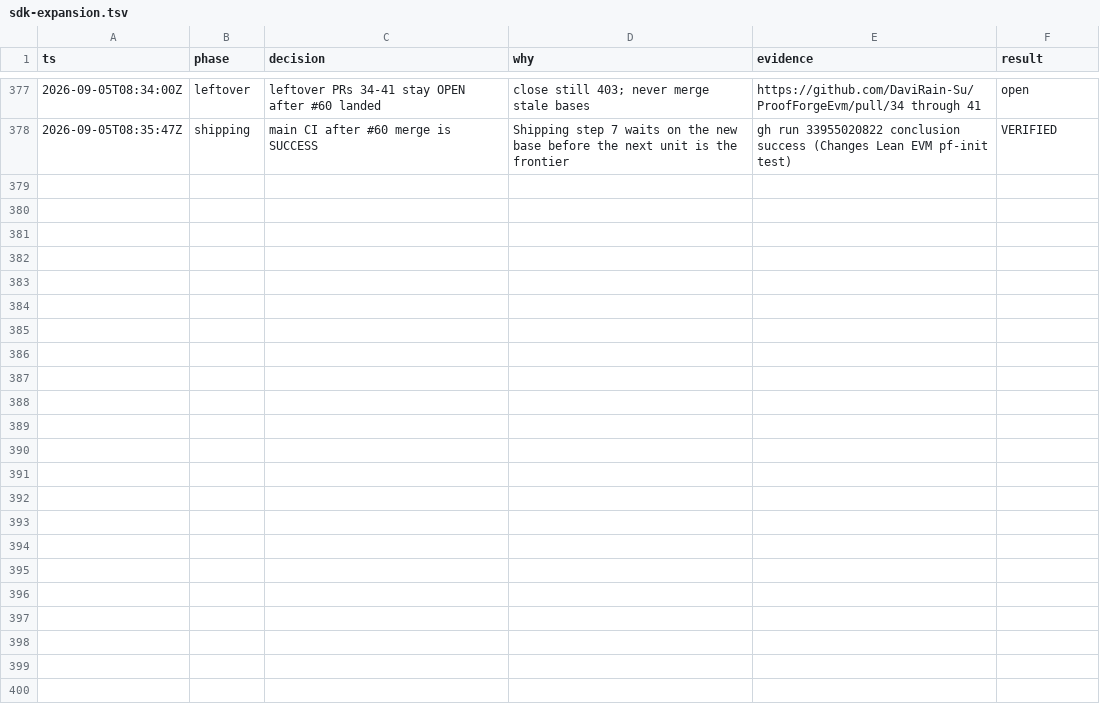
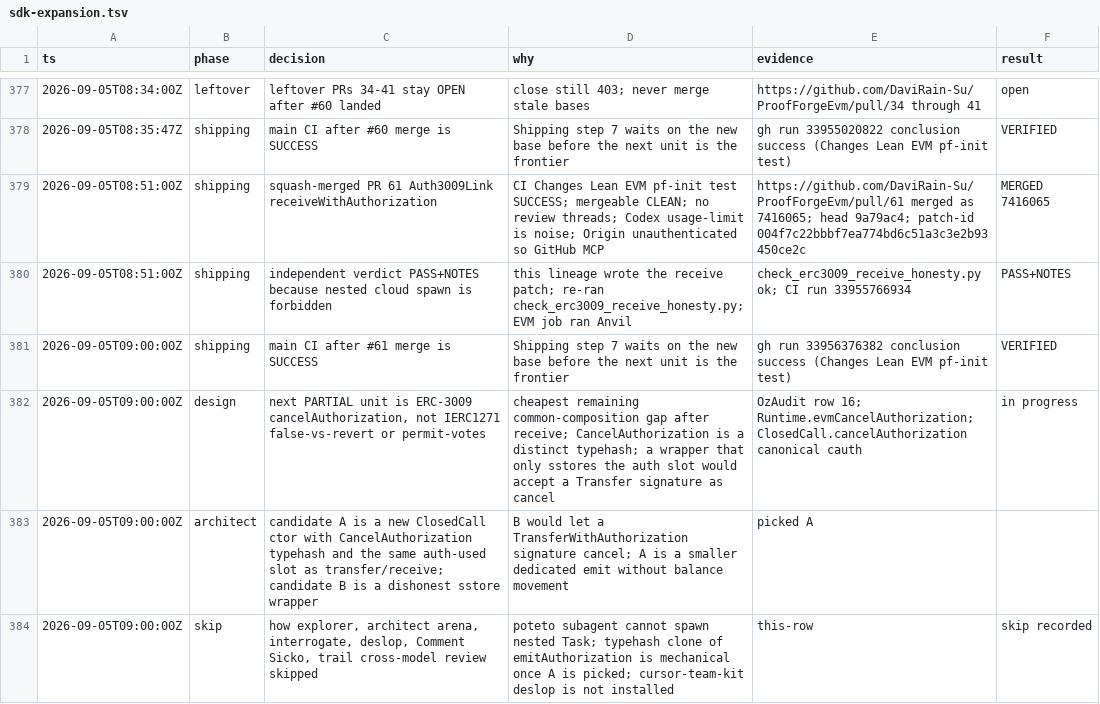
Before and after one commit to DaviRain-Su/ProofForgeEvm, a TSV file: docs/decisions/sdk-expansion.tsv, drawn as a sheet; only a part is shown, gaps mark what is left out; the diff covers the shown part only.

```diff
--- a/docs/decisions/sdk-expansion.tsv
+++ b/docs/decisions/sdk-expansion.tsv
@@ -378 +378,7 @@ ts	phase	decision	why	evidence	result
 2026-09-05T08:35:47Z	shipping	main CI after #60 merge is SUCCESS	Shipping step 7 waits on the new base before the next unit is the frontier	gh run 33955020822 conclusion success (Changes Lean EVM pf-init test)	VERIFIED
+2026-09-05T08:51:00Z	shipping	squash-merged PR 61 Auth3009Link receiveWithAuthorization	CI Changes Lean EVM pf-init test SUCCESS; mergeable CLEAN; no review threads; Codex usage-limit is noise; Origin unauthenticated so GitHub MCP	https://github.com/DaviRain-Su/ProofForgeEvm/pull/61 merged as 7416065; head 9a79ac4; patch-id 004f7c22bbbf7ea774bd6c51a3c3e2b93450ce2c	MERGED 7416065
+2026-09-05T08:51:00Z	shipping	independent verdict PASS+NOTES because nested cloud spawn is forbidden	this lineage wrote the receive patch; re-ran check_erc3009_receive_honesty.py; EVM job ran Anvil	check_erc3009_receive_honesty.py ok; CI run 33955766934	PASS+NOTES
+2026-09-05T09:00:00Z	shipping	main CI after #61 merge is SUCCESS	Shipping step 7 waits on the new base before the next unit is the frontier	gh run 33956376382 conclusion success (Changes Lean EVM pf-init test)	VERIFIED
+2026-09-05T09:00:00Z	design	next PARTIAL unit is ERC-3009 cancelAuthorization, not IERC1271 false-vs-revert or permit-votes	cheapest remaining common-composition gap after receive; CancelAuthorization is a distinct typehash; a wrapper that only sstores the auth slot would accept a Transfer signature as cancel	OzAudit row 16; Runtime.evmCancelAuthorization; ClosedCall.cancelAuthorization canonical cauth	in progress
+2026-09-05T09:00:00Z	architect	candidate A is a new ClosedCall ctor with CancelAuthorization typehash and the same auth-used slot as transfer/receive; candidate B is a dishonest sstore wrapper	B would let a TransferWithAuthorization signature cancel; A is a smaller dedicated emit without balance movement	picked A
+2026-09-05T09:00:00Z	skip	how explorer, architect arena, interrogate, deslop, Comment Sicko, trail cross-model review skipped	poteto subagent cannot spawn nested Task; typehash clone of emitAuthorization is mechanical once A is picked; cursor-team-kit deslop is not installed	this-row	skip recorded
```
Also changed, not shown: 6 added rows elsewhere in this file, 19 other files.
